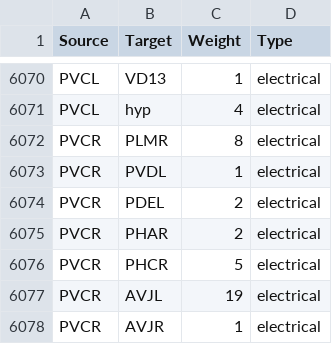
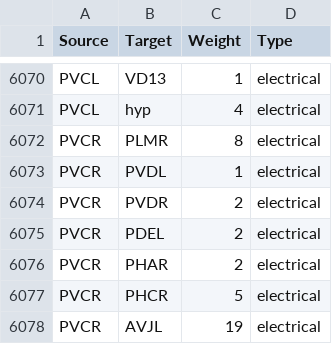
Before and after one commit to lungd/CElegansNeuroML, a CSV file: herm_full_edgelist.csv, drawn as a sheet; only a part is shown, gaps mark what is left out; the shorter side is filled out with more unchanged rows.

Commit message:
Add missing GJ PVCR-PVDR
Only the GJ PVDR-PVCR was existing

```diff
--- a/herm_full_edgelist.csv
+++ b/herm_full_edgelist.csv
@@ -6073,2 +6073,3 @@ PVCR , PLMR        ,8,electrical
 PVCR , PVDL        ,1,electrical
+PVCR , PVDR        ,2,electrical
 PVCR , PDEL        ,2,electrical
```
